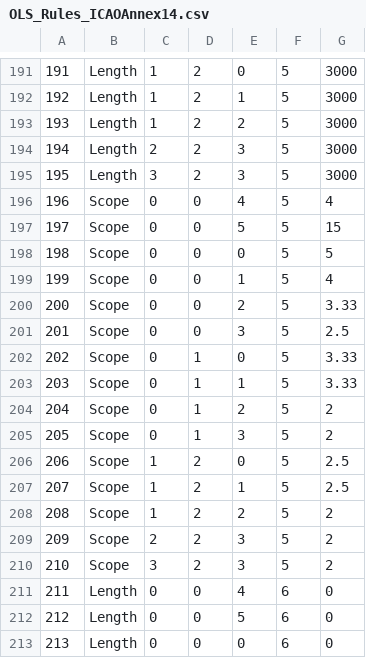
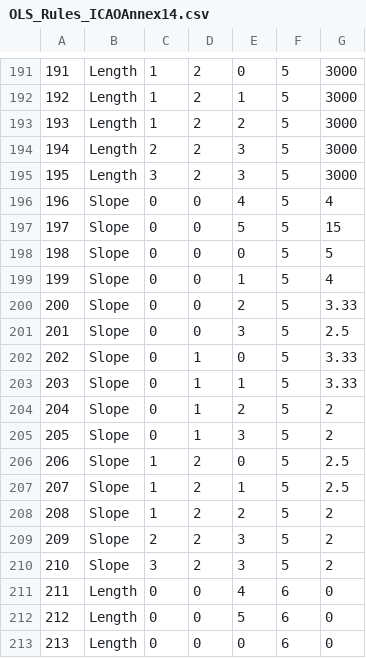
Before and after one commit to SIGO-UTN-FRBA/sigo-deployer, a CSV file: csvFiles/OLS_Rules_ICAOAnnex14.csv, drawn as a sheet; only a part is shown, gaps mark what is left out; the diff covers the shown part only.

Commit message:
Split OlsRules

```diff
--- a/csvFiles/OLS_Rules_ICAOAnnex14.csv
+++ b/csvFiles/OLS_Rules_ICAOAnnex14.csv
@@ -195,17 +195,17 @@
 195|Length|3|2|3|5|3000
-196|Scope|0|0|4|5|4
-197|Scope|0|0|5|5|15
-198|Scope|0|0|0|5|5
-199|Scope|0|0|1|5|4
-200|Scope|0|0|2|5|3.33
-201|Scope|0|0|3|5|2.5
-202|Scope|0|1|0|5|3.33
-203|Scope|0|1|1|5|3.33
-204|Scope|0|1|2|5|2
-205|Scope|0|1|3|5|2
-206|Scope|1|2|0|5|2.5
-207|Scope|1|2|1|5|2.5
-208|Scope|1|2|2|5|2
-209|Scope|2|2|3|5|2
-210|Scope|3|2|3|5|2
+196|Slope|0|0|4|5|4
+197|Slope|0|0|5|5|15
+198|Slope|0|0|0|5|5
+199|Slope|0|0|1|5|4
+200|Slope|0|0|2|5|3.33
+201|Slope|0|0|3|5|2.5
+202|Slope|0|1|0|5|3.33
+203|Slope|0|1|1|5|3.33
+204|Slope|0|1|2|5|2
+205|Slope|0|1|3|5|2
+206|Slope|1|2|0|5|2.5
+207|Slope|1|2|1|5|2.5
+208|Slope|1|2|2|5|2
+209|Slope|2|2|3|5|2
+210|Slope|3|2|3|5|2
 211|Length|0|0|4|6|0
```
Also changed, not shown: 15 edited cells elsewhere in this file, 3 other files.
